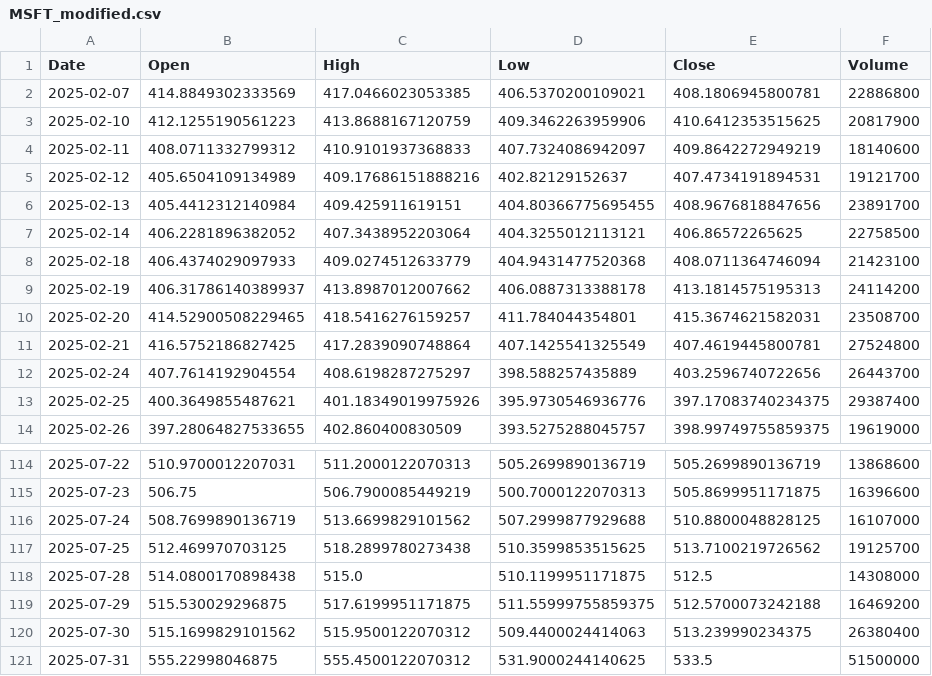
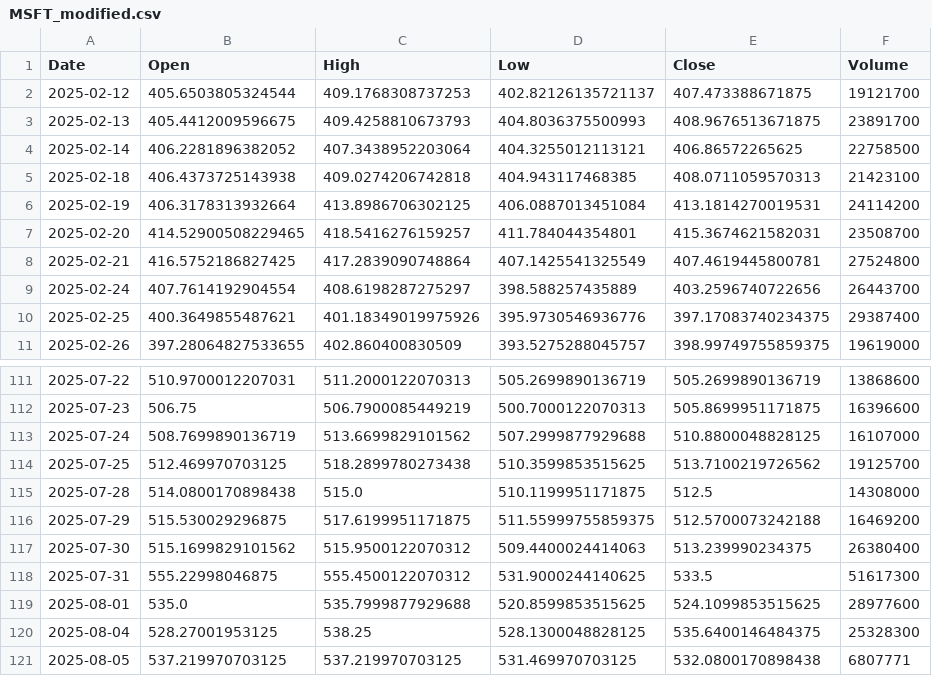
Before and after one commit to yuutaka69/kabuka_agaru, a CSV file: data/modified/MSFT_modified.csv, drawn as a sheet; only a part is shown, gaps mark what is left out.

Commit message:
Upload MSFT_modified.csv (via Colab Script)

```diff
--- a/data/modified/MSFT_modified.csv
+++ b/data/modified/MSFT_modified.csv
@@ -1,10 +1,7 @@
 Date,Open,High,Low,Close,Volume
-2025-02-07,414.8849302333569,417.0466023053385,406.5370200109021,408.1806945800781,22886800
-2025-02-10,412.1255190561223,413.8688167120759,409.3462263959906,410.6412353515625,20817900
-2025-02-11,408.0711332799312,410.9101937368833,407.7324086942097,409.8642272949219,18140600
-2025-02-12,405.6504109134989,409.17686151888216,402.82129152637,407.4734191894531,19121700
-2025-02-13,405.4412312140984,409.425911619151,404.80366775695455,408.9676818847656,23891700
+2025-02-12,405.6503805324544,409.1768308737253,402.82126135721137,407.473388671875,19121700
+2025-02-13,405.4412009596675,409.4258810673793,404.8036375500993,408.9676513671875,23891700
 2025-02-14,406.2281896382052,407.3438952203064,404.3255012113121,406.86572265625,22758500
-2025-02-18,406.4374029097933,409.0274512633779,404.9431477520368,408.0711364746094,21423100
-2025-02-19,406.31786140389937,413.8987012007662,406.0887313388178,413.1814575195313,24114200
+2025-02-18,406.4373725143938,409.0274206742818,404.943117468385,408.0711059570313,21423100
+2025-02-19,406.3178313932664,413.8986706302125,406.0887013451084,413.1814270019531,24114200
 2025-02-20,414.52900508229465,418.5416276159257,411.784044354801,415.3674621582031,23508700
@@ -120,2 +117,5 @@ Date,Open,High,Low,Close,Volume
 2025-07-30,515.1699829101562,515.9500122070312,509.4400024414063,513.239990234375,26380400
-2025-07-31,555.22998046875,555.4500122070312,531.9000244140625,533.5,51500000
+2025-07-31,555.22998046875,555.4500122070312,531.9000244140625,533.5,51617300
+2025-08-01,535.0,535.7999877929688,520.8599853515625,524.1099853515625,28977600
+2025-08-04,528.27001953125,538.25,528.1300048828125,535.6400146484375,25328300
+2025-08-05,537.219970703125,537.219970703125,531.469970703125,532.0800170898438,6807771
```
